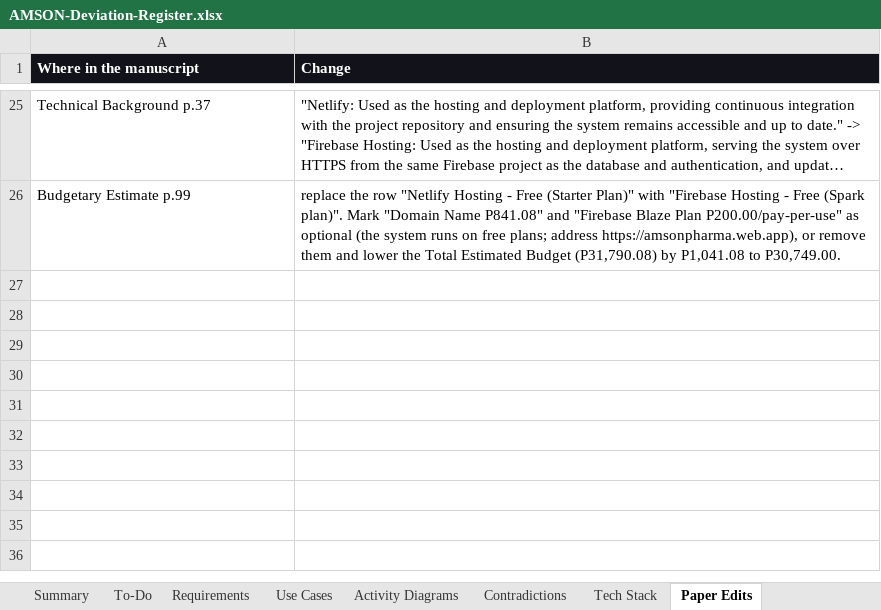
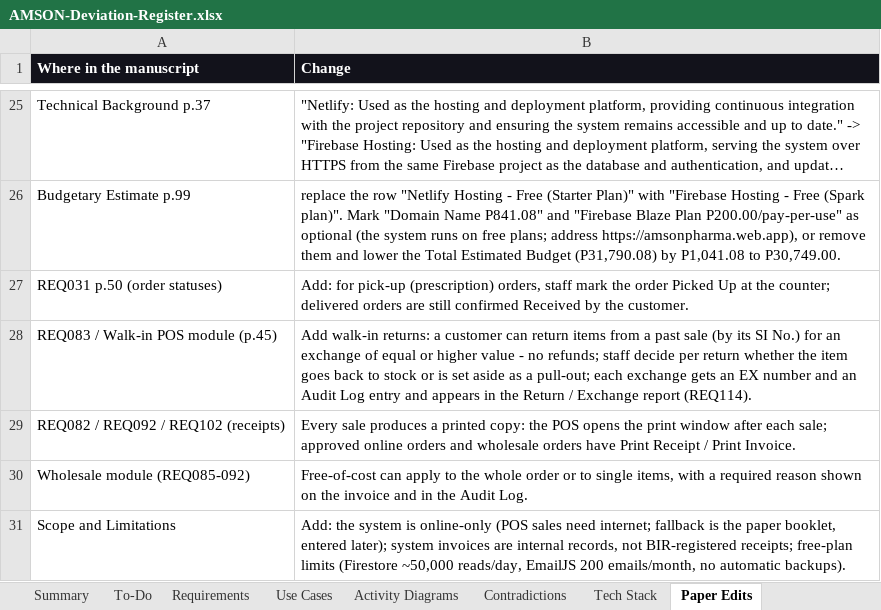
Before and after one commit to phobiaax/Amson, an Excel workbook: docs/AMSON-Deviation-Register.xlsx, sheet Paper Edits, drawn as a sheet; only a part is shown, gaps mark what is left out; long unchanged cells end in …; values as stored, in another font and other column widths than the file's, no borders; charts and pictures not drawn; the diff names each change by its address in the sheet, - before the commit and + after, or states it on an @@ line.

Commit message:
Deviation Register: post-demo changes (rows 201-220), status fixes, paper edits

```diff
--- a/docs/AMSON-Deviation-Register.xlsx (sheet Paper Edits)
+++ b/docs/AMSON-Deviation-Register.xlsx (sheet Paper Edits)
+row 27: REQ031 p.50 (order statuses) | Add: for pick-up (prescription) orders, staff mark the order Picked Up at the counter; delivered orders are still confirmed Received by the customer.
+row 28: REQ083 / Walk-in POS module (p.45) | Add walk-in returns: a customer can return items from a past sale (by its SI No.) for an exchange of equal or higher value - no refunds; staff decide per return whether the item goes back to stock or is set aside as a pull-out; each exchange gets an EX number and an Audit Log entry and appears in the Return / Exchange report (REQ114).
+row 29: REQ082 / REQ092 / REQ102 (receipts) | Every sale produces a printed copy: the POS opens the print window after each sale; approved online orders and wholesale orders have Print Receipt / Print Invoice.
+row 30: Wholesale module (REQ085-092) | Free-of-cost can apply to the whole order or to single items, with a required reason shown on the invoice and in the Audit Log.
+row 31: Scope and Limitations | Add: the system is online-only (POS sales need internet; fallback is the paper booklet, entered later); system invoices are internal records, not BIR-registered receipts; free-plan limits (Firestore ~50,000 reads/day, EmailJS 200 emails/month, no automatic backups).
```
Also changed, not shown: sheet To-Do, sheet Summary, charts or pictures.
